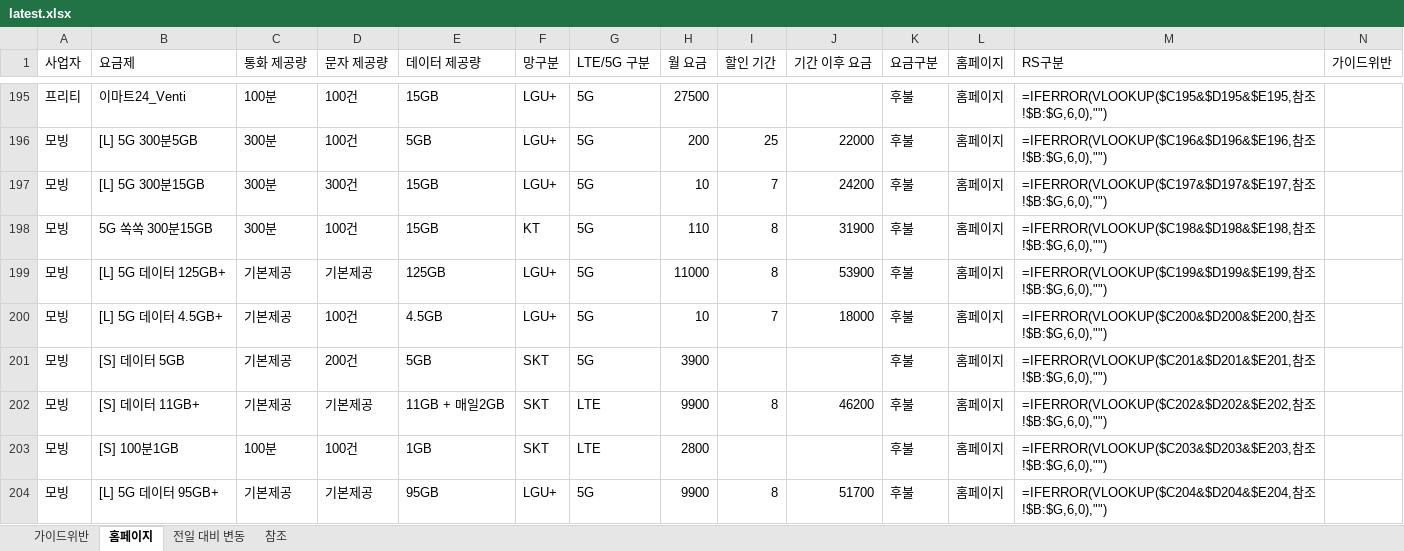
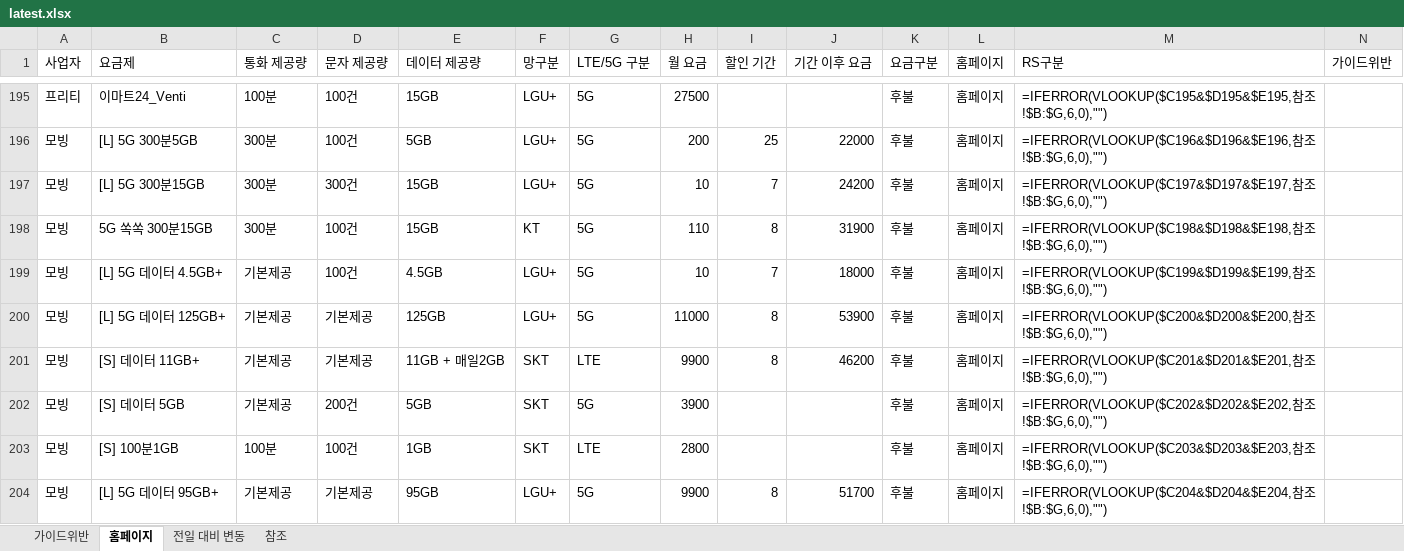
Before and after one commit to kjch444-sketchs/homepage_crawl, an Excel workbook: history/latest.xlsx, sheet 홈페이지, drawn as a sheet; only a part is shown, gaps mark what is left out; values as stored, in another font and other column widths than the file's, no borders; formulas without a stored value are shown as written; removed rows and columns are numbered as before the commit, all else as after; the diff covers the shown part only; the diff names each change by its address in the sheet, - before the commit and + after, or states it on an @@ line.

```diff
--- a/history/latest.xlsx (sheet 홈페이지)
+++ b/history/latest.xlsx (sheet 홈페이지)
-row 199: 모빙 | [L] 5G 데이터 125GB+ | 기본제공 | 기본제공 | 125GB | LGU+ | 5G | 11000 | 8 | 53900 | 후불 | 홈페이지 | =IFERROR(VLOOKUP($C199&$D199&$E199,참조!$B:$G,6,0),"")
-M199 (RS구분): =IFERROR(VLOOKUP($C200&$D200&$E200,참조…
+M199 (RS구분): =IFERROR(VLOOKUP($C199&$D199&$E199,참조…
-B200 (요금제): [S] 데이터 5GB
+B200 (요금제): [L] 5G 데이터 125GB+
-D200 (문자 제공량): 200건
+D200 (문자 제공량): 기본제공
-E200 (데이터 제공량): 5GB
+E200 (데이터 제공량): 125GB
-F200 (망구분): SKT
+F200 (망구분): LGU+
-H200 (월 요금): 3900
+H200 (월 요금): 11000
-I200 (할인 기간): (empty)
+I200 (할인 기간): 8
-J200 (기간 이후 요금): (empty)
+J200 (기간 이후 요금): 53900
-M200 (RS구분): =IFERROR(VLOOKUP($C201&$D201&$E201,참조…
+M200 (RS구분): =IFERROR(VLOOKUP($C200&$D200&$E200,참조…
-M201 (RS구분): =IFERROR(VLOOKUP($C202&$D202&$E202,참조…
+M201 (RS구분): =IFERROR(VLOOKUP($C201&$D201&$E201,참조…
+row 202: 모빙 | [S] 데이터 5GB | 기본제공 | 200건 | 5GB | SKT | 5G | 3900 |  |  | 후불 | 홈페이지 | =IFERROR(VLOOKUP($C202&$D202&$E202,참조!$B:$G,6,0),"")
```
Also changed, not shown: 13 added rows, 13 removed rows and 107 edited cells elsewhere in this sheet, sheet 전일 대비 변동, 1 other file.
